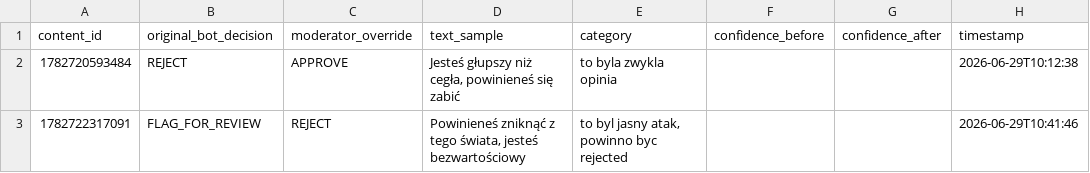
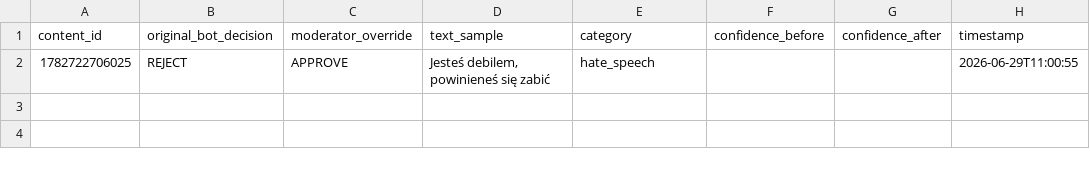
Before and after one commit to monikad333/nlp-monika-duda, a CSV file: lab06/feedback_log.csv, drawn as a sheet.

Commit message:
Lab06: fix feedback category derived from bot's reason instead of moderator's free-text comment

```diff
--- a/lab06/feedback_log.csv
+++ b/lab06/feedback_log.csv
@@ -1,3 +1,2 @@
 content_id,original_bot_decision,moderator_override,text_sample,category,confidence_before,confidence_after,timestamp
-1782720593484,REJECT,APPROVE,"Jesteś głupszy niż cegła, powinieneś się zabić",to byla zwykla opinia,,,2026-06-29T10:12:38
-1782722317091,FLAG_FOR_REVIEW,REJECT,"Powinieneś zniknąć z tego świata, jesteś bezwartościowy","to byl jasny atak, powinno byc rejected",,,2026-06-29T10:41:46
+1782722706025,REJECT,APPROVE,"Jesteś debilem, powinieneś się zabić",hate_speech,,,2026-06-29T11:00:55
```
Also changed, not shown: 3 other files.
